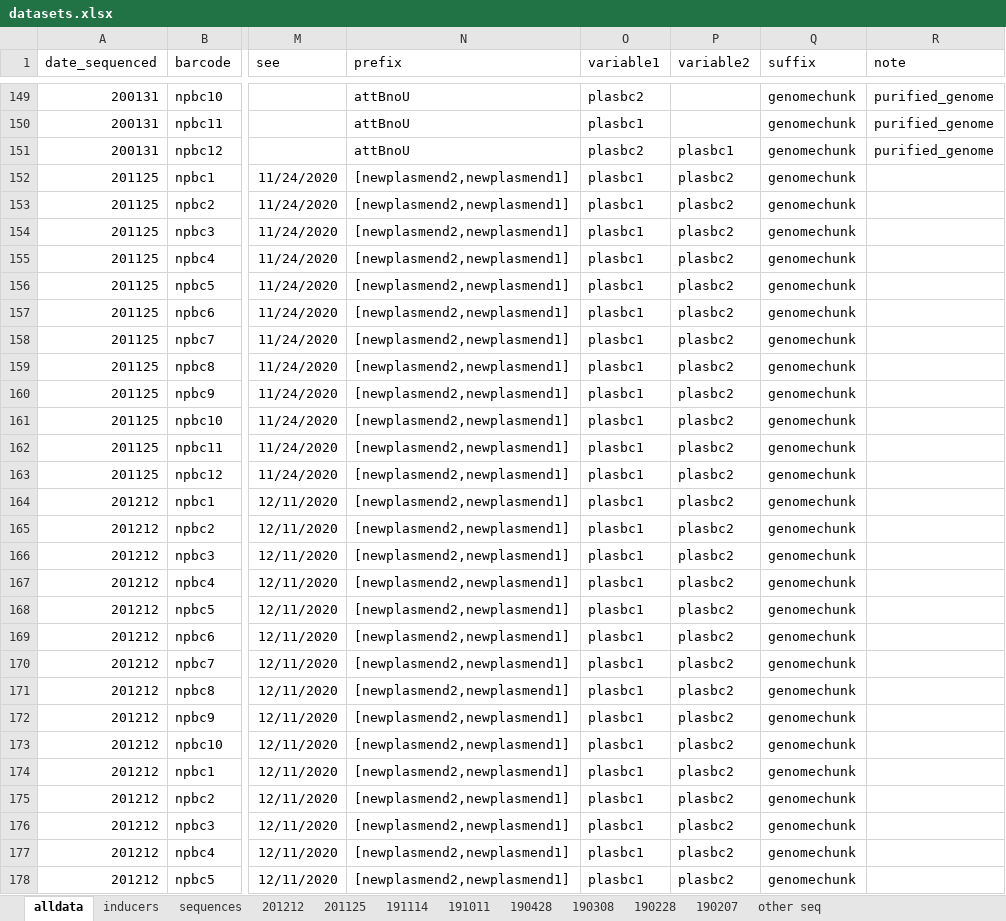
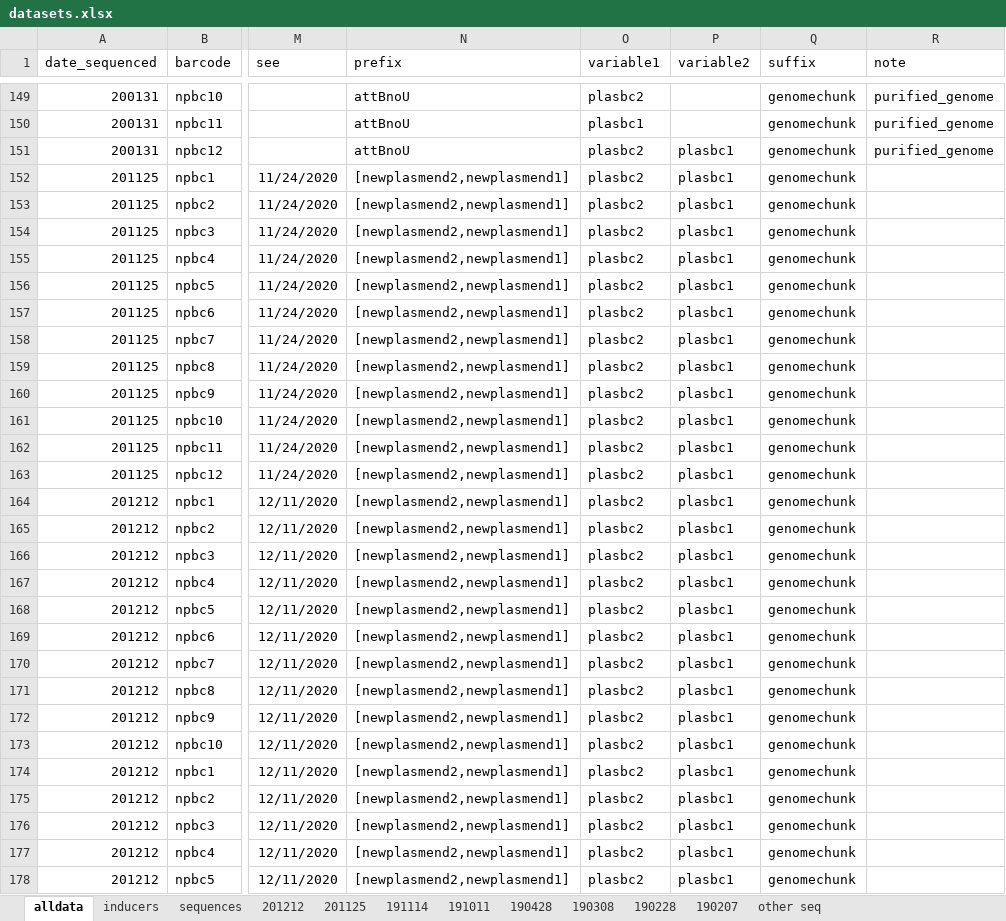
Before and after one commit to dr3y/andreys_np_tools, an Excel workbook: input/datasets.xlsx, sheet alldata, drawn as a sheet; only a part is shown, gaps mark what is left out; values as stored, in another font and other column widths than the file's, no borders; the diff covers the shown part only; the diff names each change by its address in the sheet, - before the commit and + after, or states it on an @@ line.

Commit message:
input csv and general output pickle

```diff
--- a/input/datasets.xlsx (sheet alldata)
+++ b/input/datasets.xlsx (sheet alldata)
-O152:O178 (variable1): plasbc1
+O152:O178 (variable1): plasbc2
-P152:P178 (variable2): plasbc2
+P152:P178 (variable2): plasbc1
```
Also changed, not shown: 10 edited cells elsewhere in this sheet, 2 other files.
